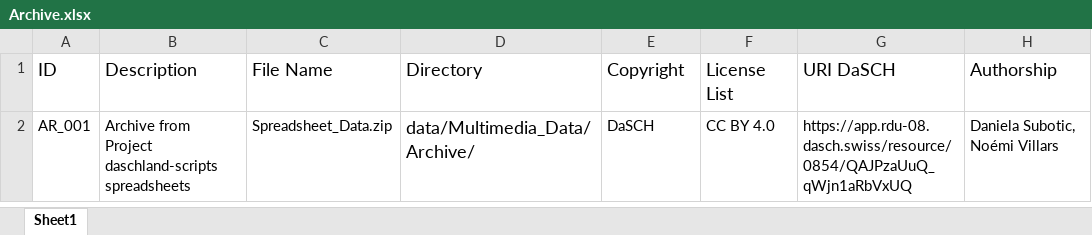
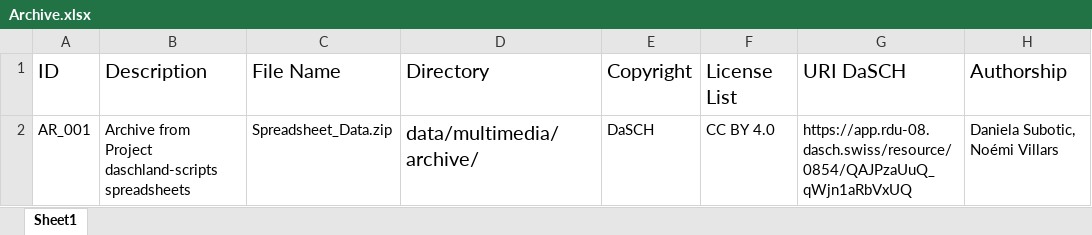
Before and after one commit to dasch-swiss/daschland-scripts, an Excel workbook: data/spreadsheets/Archive.xlsx, sheet Sheet1, drawn as a sheet; values as stored, in another font and other column widths than the file's, no borders; the diff names each change by its address in the sheet, - before the commit and + after, or states it on an @@ line.

Commit message:
fix path names in binary files

```diff
--- a/data/spreadsheets/Archive.xlsx (sheet Sheet1)
+++ b/data/spreadsheets/Archive.xlsx (sheet Sheet1)
@@ A1:H1 text size: larger @@
-D2 (Directory): data/Multimedia_Data/Archive/
+D2 (Directory): data/multimedia/archive/
@@ D2 text size: larger @@
```
Also changed, not shown: data/spreadsheets/Audio.xlsx, data/spreadsheets/Documentation.xlsx, 2 other files.
